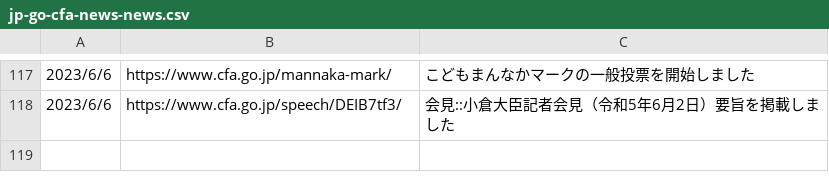
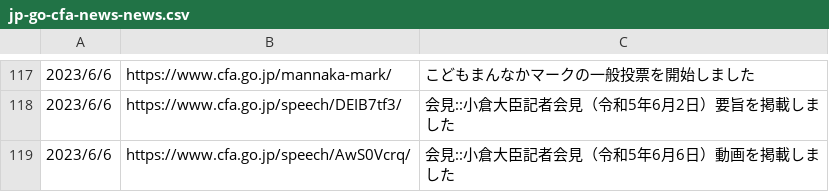
Before and after one commit to c-3lab/jp-go-digital-news, a CSV file: jp-go-cfa-news-news.csv, drawn as a sheet; only a part is shown, gaps mark what is left out.

```diff
--- a/jp-go-cfa-news-news.csv
+++ b/jp-go-cfa-news-news.csv
@@ -118 +118,2 @@
 2023/6/6,https://www.cfa.go.jp/speech/DEIB7tf3/,会見::小倉大臣記者会見（令和5年6月2日）要旨を掲載しました
+2023/6/6,https://www.cfa.go.jp/speech/AwS0Vcrq/,会見::小倉大臣記者会見（令和5年6月6日）動画を掲載しました
```
